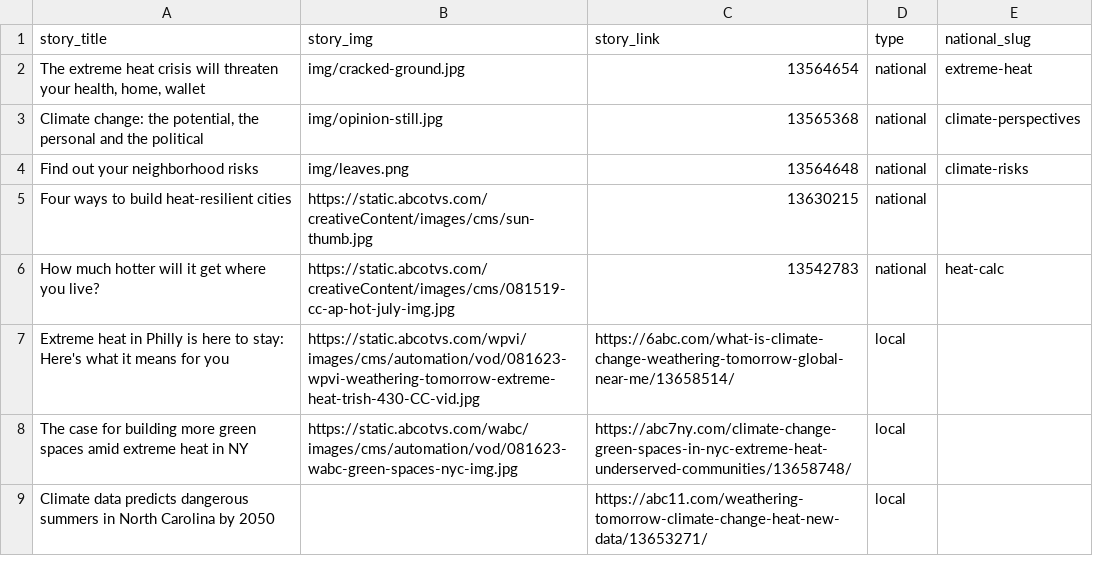
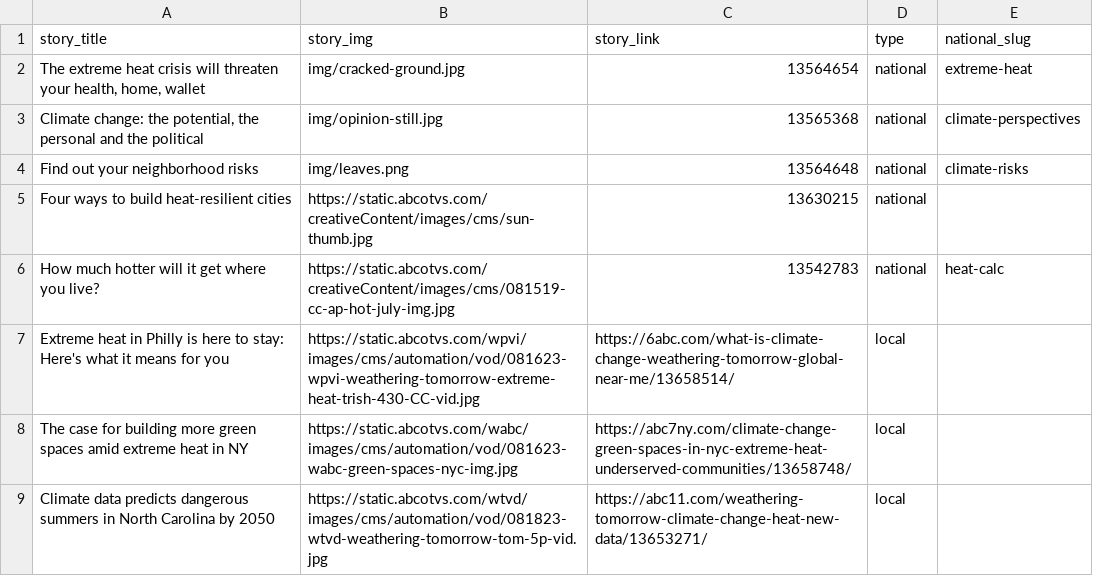
Before and after one commit to abcotvdata/climate-stories, a CSV file: stories.csv, drawn as a sheet.

Commit message:
add NY and raleigh stories

```diff
--- a/stories.csv
+++ b/stories.csv
@@ -8,2 +8,2 @@ Extreme heat in Philly is here to stay: Here's what it means for you,https://sta
 The case for building more green spaces amid extreme heat in NY,https://static.abcotvs.com/wabc/images/cms/automation/vod/081623-wabc-green-spaces-nyc-img.jpg,https://abc7ny.com/climate-change-green-spaces-in-nyc-extreme-heat-underserved-communities/13658748/,local,
-Climate data predicts dangerous summers in North Carolina by 2050,,https://abc11.com/weathering-tomorrow-climate-change-heat-new-data/13653271/,local,
+Climate data predicts dangerous summers in North Carolina by 2050,https://static.abcotvs.com/wtvd/images/cms/automation/vod/081823-wtvd-weathering-tomorrow-tom-5p-vid.jpg,https://abc11.com/weathering-tomorrow-climate-change-heat-new-data/13653271/,local,
```
